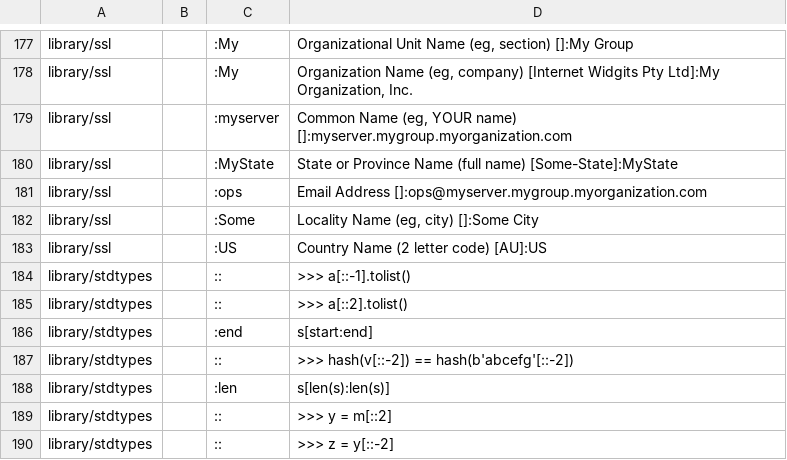
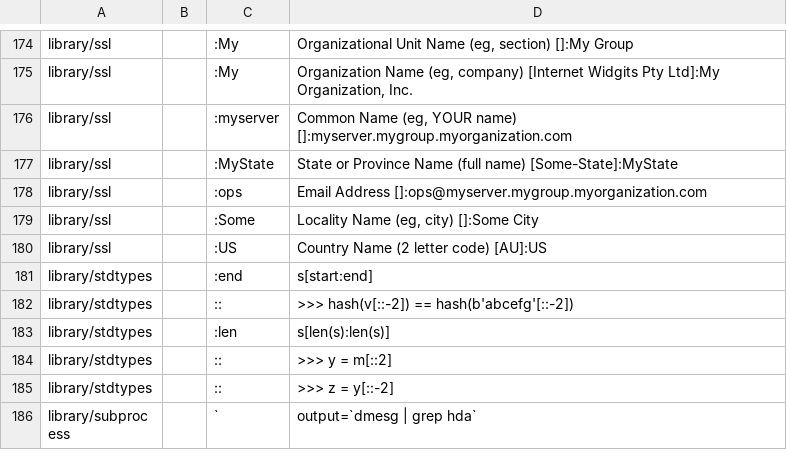
Before and after one commit to Klinikumxd/cpython, a CSV file: Doc/tools/susp-ignored.csv, drawn as a sheet; only a part is shown, gaps mark what is left out; the shorter side is filled out with more unchanged rows; removed rows and columns are numbered as before the commit, all else as after; the diff covers the shown part only; the diff names each change by its address in the sheet, - before the commit and + after, or states it on an @@ line.

```diff
--- a/Doc/tools/susp-ignored.csv
+++ b/Doc/tools/susp-ignored.csv
-row 184: library/stdtypes |  | :: | >>> a[::-1].tolist()
-row 185: library/stdtypes |  | :: | >>> a[::2].tolist()
```
Also changed, not shown: 15 added rows and 3 removed rows elsewhere in this file, 2 other files.
